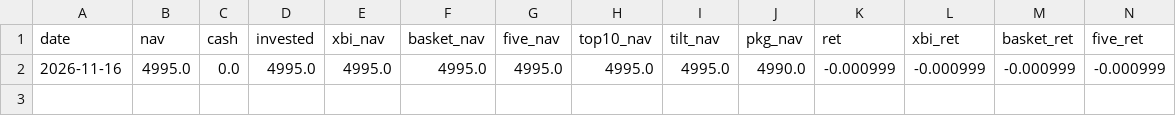
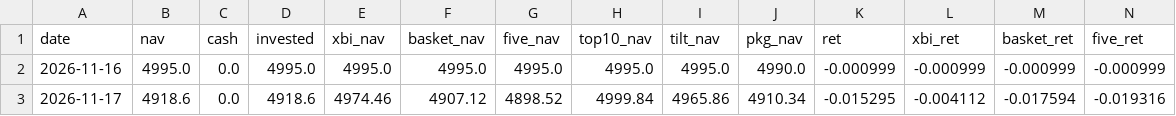
Before and after one commit to 4040-4040-cell/life-science-hotbed-census, a CSV file: nav_history.csv, drawn as a sheet; only a part is shown; rows hold the shown columns only; the diff names each change by its address in the sheet, - before the commit and + after, or states it on an @@ line.

```diff
--- a/nav_history.csv
+++ b/nav_history.csv
+row 3: 2026-11-17 | 4918.6 | 0.0 | 4918.6 | 4974.46 | 4907.12 | 4898.52 | 4999.84 | 4965.86 | 4910.34 | -0.015295 | -0.004112 | -0.017594 | -0.019316
```
Also changed, not shown: 1 other file.
